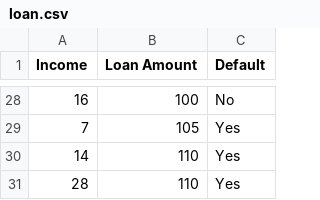
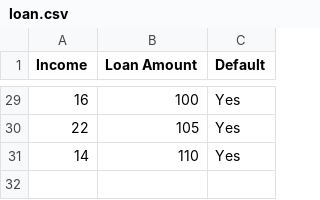
Before and after one commit to VitorCabrall/Machine-and-Deep-Learning, a CSV file: loan.csv, drawn as a sheet; only a part is shown, gaps mark what is left out; the diff covers the shown part only.

```diff
--- a/loan.csv
+++ b/loan.csv
@@ -28,4 +29,3 @@
-16,100,No
-7,105,Yes
+16,100,Yes
+22,105,Yes
 14,110,Yes
-28,110,Yes
```
Also changed, not shown: 13 added rows, 12 removed rows and 5 edited cells elsewhere in this file.
